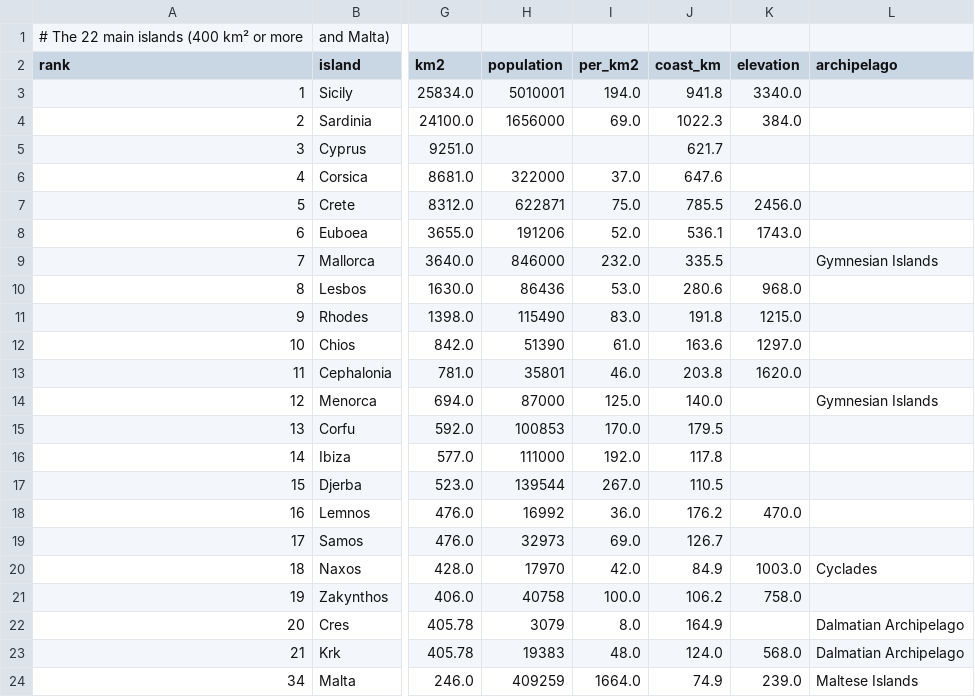
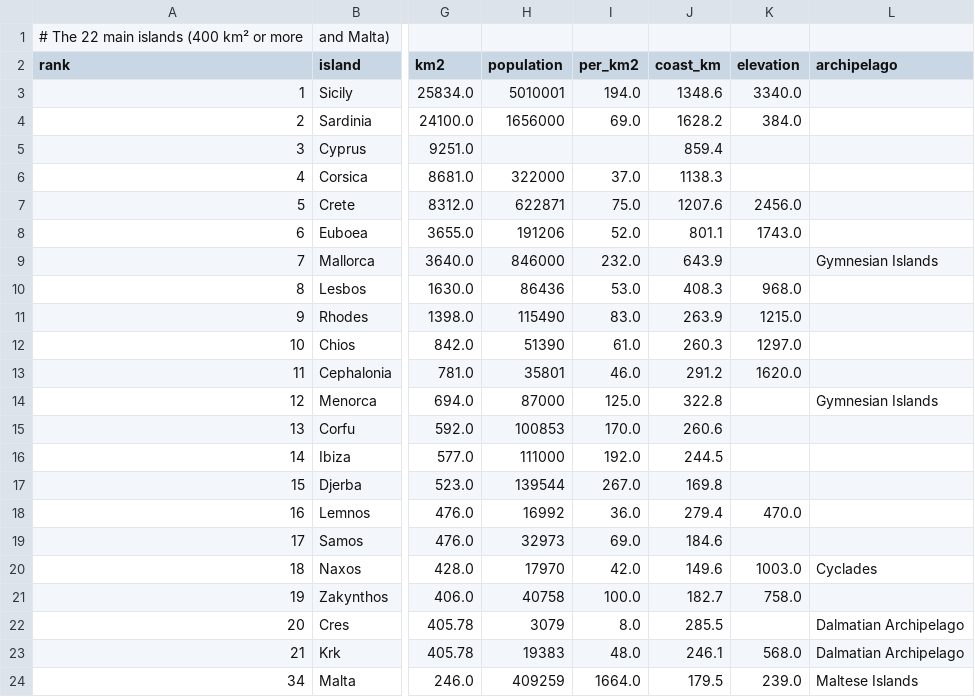
Before and after one commit to pietroppeter/tabelline, a CSV file: docs/stories/data/isole/main.csv, drawn as a sheet; only a part is shown, gaps mark what is left out; the diff names each change by its address in the sheet, - before the commit and + after, or states it on an @@ line.

```diff
--- a/docs/stories/data/isole/main.csv
+++ b/docs/stories/data/isole/main.csv
-J3 (coast_km): 941.8
+J3 (coast_km): 1348.6
-J4 (coast_km): 1022.3
+J4 (coast_km): 1628.2
-J5 (coast_km): 621.7
+J5 (coast_km): 859.4
-J6 (coast_km): 647.6
+J6 (coast_km): 1138.3
-J7 (coast_km): 785.5
+J7 (coast_km): 1207.6
-J8 (coast_km): 536.1
+J8 (coast_km): 801.1
-J9 (coast_km): 335.5
+J9 (coast_km): 643.9
-J10 (coast_km): 280.6
+J10 (coast_km): 408.3
-J11 (coast_km): 191.8
+J11 (coast_km): 263.9
-J12 (coast_km): 163.6
+J12 (coast_km): 260.3
-J13 (coast_km): 203.8
+J13 (coast_km): 291.2
-J14 (coast_km): 140.0
+J14 (coast_km): 322.8
-J15 (coast_km): 179.5
+J15 (coast_km): 260.6
-J16 (coast_km): 117.8
+J16 (coast_km): 244.5
-J17 (coast_km): 110.5
+J17 (coast_km): 169.8
-J18 (coast_km): 176.2
+J18 (coast_km): 279.4
-J19 (coast_km): 126.7
+J19 (coast_km): 184.6
-J20 (coast_km): 84.9
+J20 (coast_km): 149.6
-J21 (coast_km): 106.2
+J21 (coast_km): 182.7
-J22 (coast_km): 164.9
+J22 (coast_km): 285.5
-J23 (coast_km): 124.0
+J23 (coast_km): 246.1
-J24 (coast_km): 74.9
+J24 (coast_km): 179.5
```
Also changed, not shown: docs/stories/data/isole/airports.csv, docs/stories/data/isole/heritage.csv, 9 other files.
